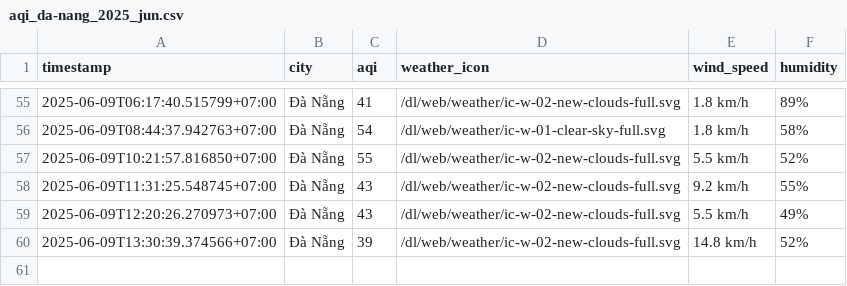
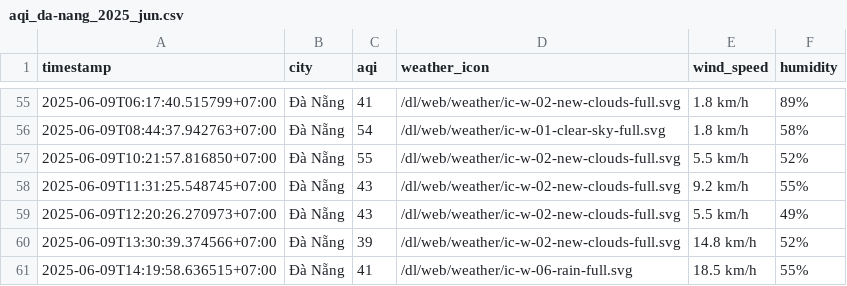
Before and after one commit to Vydtt4947/cuoi_ki, a CSV file: result/da-nang/aqi_da-nang_2025_jun.csv, drawn as a sheet; only a part is shown, gaps mark what is left out.

```diff
--- a/result/da-nang/aqi_da-nang_2025_jun.csv
+++ b/result/da-nang/aqi_da-nang_2025_jun.csv
@@ -60 +60,2 @@ timestamp,city,aqi,weather_icon,wind_speed,humidity
 2025-06-09T13:30:39.374566+07:00,Đà Nẵng,39,/dl/web/weather/ic-w-02-new-clouds-full.svg,14.8 km/h,52%
+2025-06-09T14:19:58.636515+07:00,Đà Nẵng,41,/dl/web/weather/ic-w-06-rain-full.svg,18.5 km/h,55%
```
Also changed, not shown: result/hai-phong/aqi_hai-phong_2025_jun.csv, result/hanoi/aqi_hanoi_2025_jun.csv, 5 other files.
